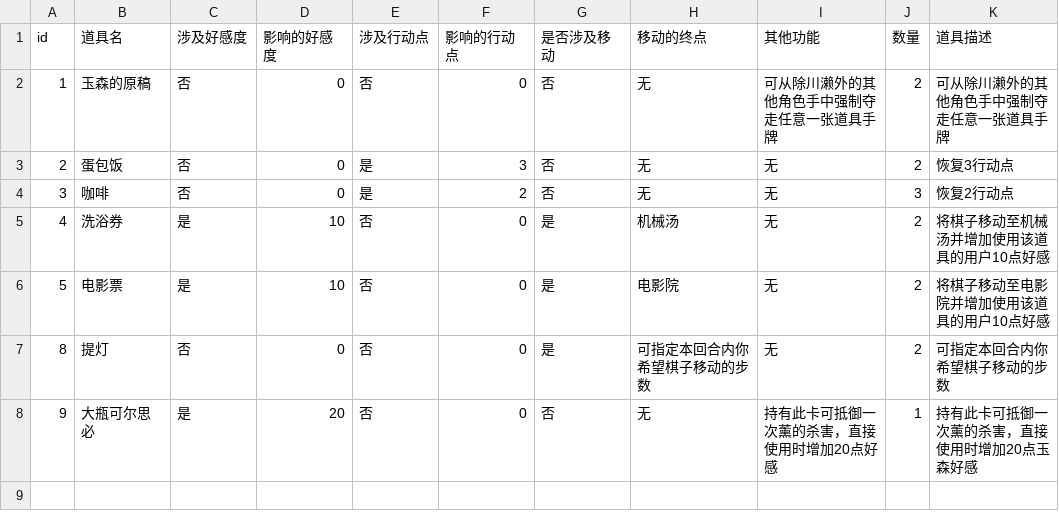
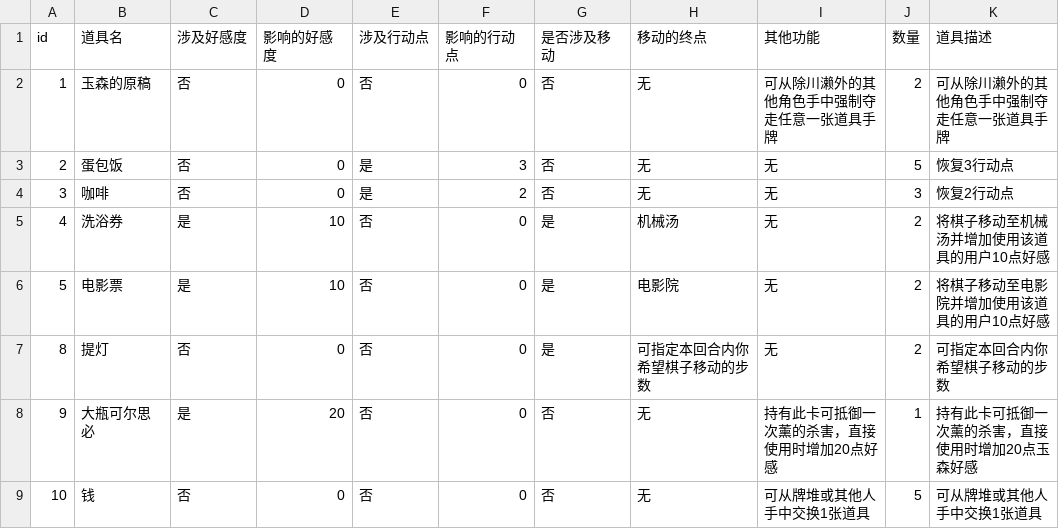
Before and after one commit to NRbene/Hashihime, a CSV file: item.csv, drawn as a sheet.

```diff
--- a/item.csv
+++ b/item.csv
@@ -2,3 +2,3 @@ id	道具名	涉及好感度	影响的好感度	涉及行动点	影响的行动
 1	玉森的原稿	否	0	否	0	否	无	可从除川濑外的其他角色手中强制夺走任意一张道具手牌	2	可从除川濑外的其他角色手中强制夺走任意一张道具手牌
-2	蛋包饭	否	0	是	3	否	无	无	2	恢复3行动点
+2	蛋包饭	否	0	是	3	否	无	无	5	恢复3行动点
 3	咖啡	否	0	是	2	否	无	无	3	恢复2行动点
@@ -8 +8,2 @@ id	道具名	涉及好感度	影响的好感度	涉及行动点	影响的行动
 9	大瓶可尔思必	是	20	否	0	否	无	持有此卡可抵御一次薰的杀害，直接使用时增加20点好感	1	持有此卡可抵御一次薰的杀害，直接使用时增加20点玉森好感
+10	钱	否	0	否	0	否	无	可从牌堆或其他人手中交换1张道具	5	可从牌堆或其他人手中交换1张道具
```
Also changed, not shown: 1 other file.
